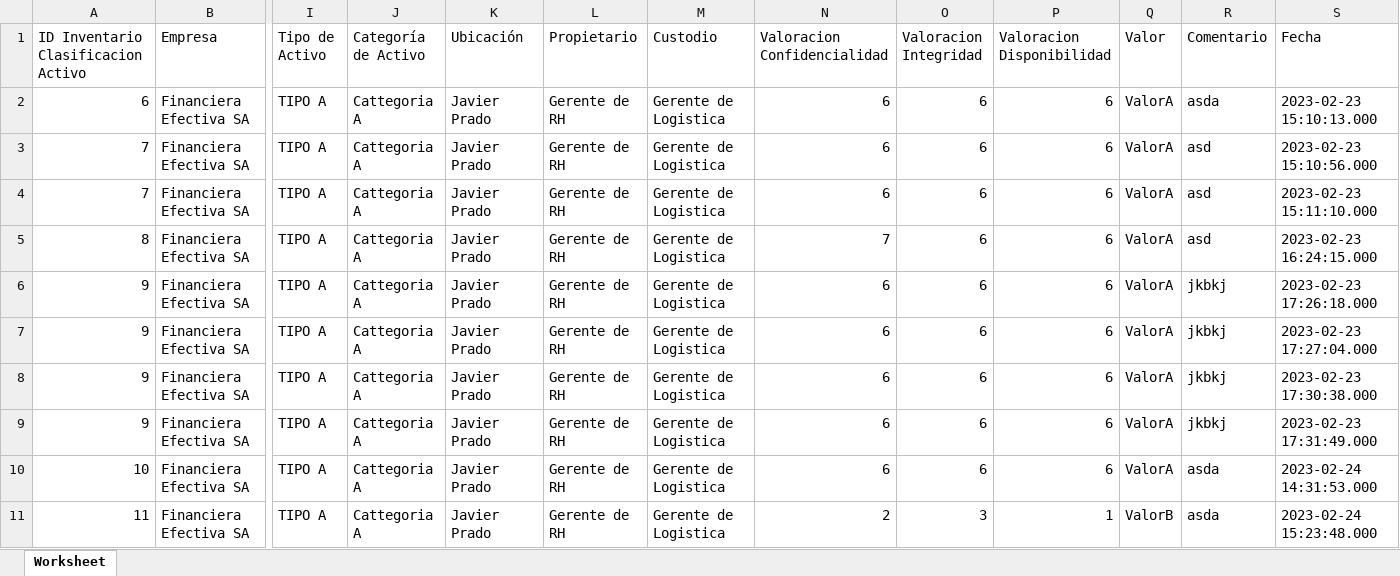
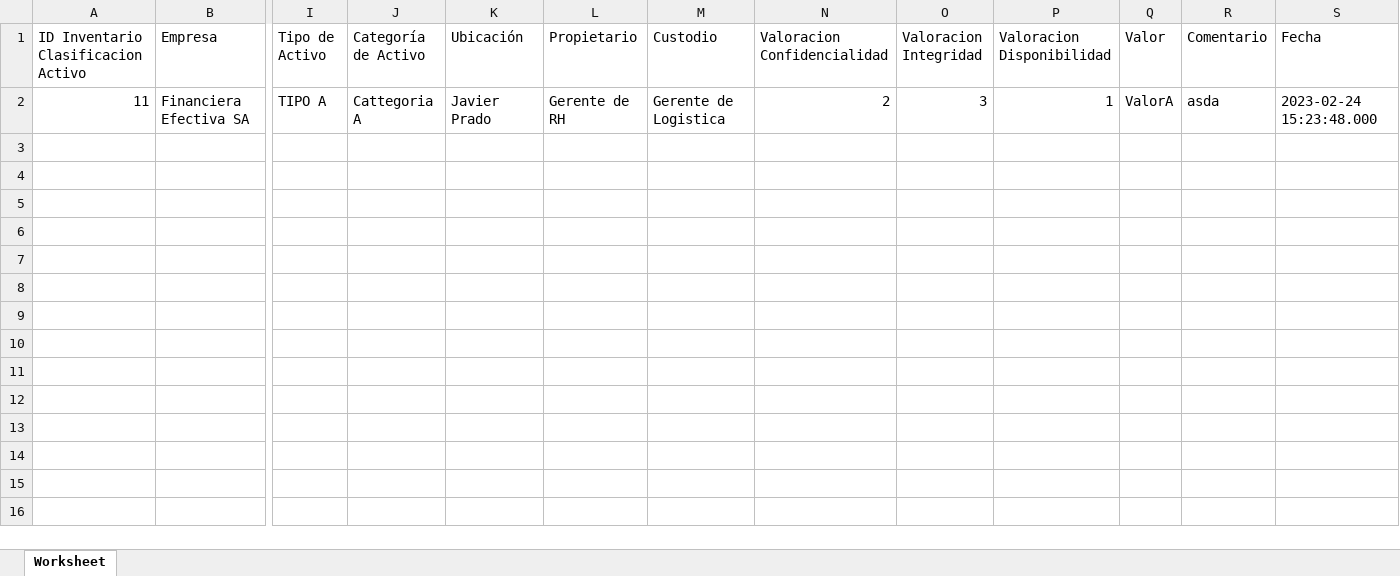
Before and after one commit to rakionfull/frontEfectiva, an Excel workbook: inventario_clasificacion_activo_historial.xlsx, sheet Worksheet, drawn as a sheet; only a part is shown, gaps mark what is left out; values as stored, in another font and other column widths than the file's, no borders; removed rows and columns are numbered as before the commit, all else as after; rows hold the shown columns only; the diff names each change by its address in the sheet, - before the commit and + after, or states it on an @@ line.

```diff
--- a/inventario_clasificacion_activo_historial.xlsx (sheet Worksheet)
+++ b/inventario_clasificacion_activo_historial.xlsx (sheet Worksheet)
-row 2: 6 | Financiera Efectiva SA | TIPO A | Cattegoria A | Javier Prado | Gerente de RH | Gerente de Logistica | 6 | 6 | 6 | ValorA | asda | 2023-02-23 15:10:13.000
-row 3: 7 | Financiera Efectiva SA | TIPO A | Cattegoria A | Javier Prado | Gerente de RH | Gerente de Logistica | 6 | 6 | 6 | ValorA | asd | 2023-02-23 15:10:56.000
-row 4: 7 | Financiera Efectiva SA | TIPO A | Cattegoria A | Javier Prado | Gerente de RH | Gerente de Logistica | 6 | 6 | 6 | ValorA | asd | 2023-02-23 15:11:10.000
-row 5: 8 | Financiera Efectiva SA | TIPO A | Cattegoria A | Javier Prado | Gerente de RH | Gerente de Logistica | 7 | 6 | 6 | ValorA | asd | 2023-02-23 16:24:15.000
-row 6: 9 | Financiera Efectiva SA | TIPO A | Cattegoria A | Javier Prado | Gerente de RH | Gerente de Logistica | 6 | 6 | 6 | ValorA | jkbkj | 2023-02-23 17:26:18.000
-row 7: 9 | Financiera Efectiva SA | TIPO A | Cattegoria A | Javier Prado | Gerente de RH | Gerente de Logistica | 6 | 6 | 6 | ValorA | jkbkj | 2023-02-23 17:27:04.000
-row 8: 9 | Financiera Efectiva SA | TIPO A | Cattegoria A | Javier Prado | Gerente de RH | Gerente de Logistica | 6 | 6 | 6 | ValorA | jkbkj | 2023-02-23 17:30:38.000
-row 9: 9 | Financiera Efectiva SA | TIPO A | Cattegoria A | Javier Prado | Gerente de RH | Gerente de Logistica | 6 | 6 | 6 | ValorA | jkbkj | 2023-02-23 17:31:49.000
-row 10: 10 | Financiera Efectiva SA | TIPO A | Cattegoria A | Javier Prado | Gerente de RH | Gerente de Logistica | 6 | 6 | 6 | ValorA | asda | 2023-02-24 14:31:53.000
-Q2 (Valor): ValorB
+Q2 (Valor): ValorA
```
Also changed, not shown: inventario_clasificacion_activo.xlsx, 4 other files.
